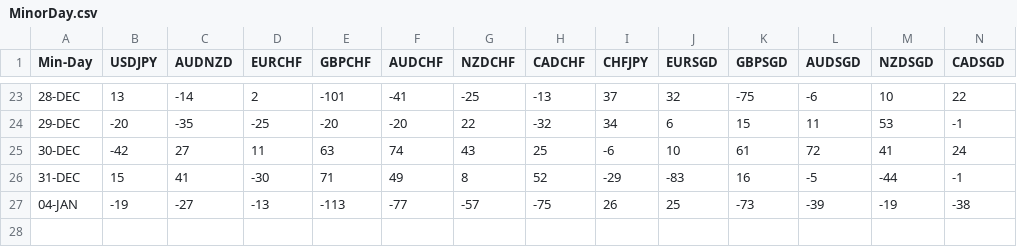
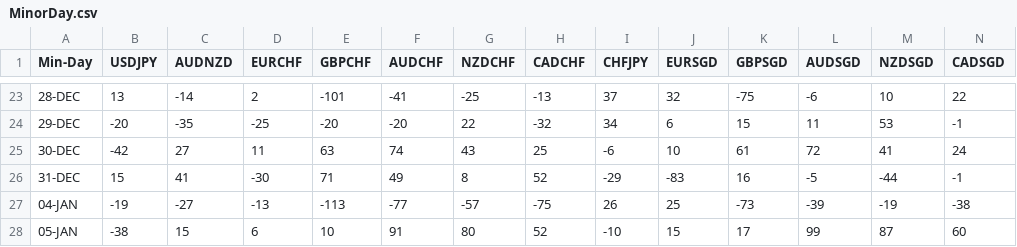
Before and after one commit to PP-Ram/FxData, a CSV file: Data/MinorDay.csv, drawn as a sheet; only a part is shown, gaps mark what is left out; rows hold the shown columns only; the diff names each change by its address in the sheet, - before the commit and + after, or states it on an @@ line.

```diff
--- a/Data/MinorDay.csv
+++ b/Data/MinorDay.csv
+row 28: 05-JAN | -38 | 15 | 6 | 10 | 91 | 80 | 52 | -10 | 15 | 17 | 99 | 87 | 60
```
Also changed, not shown: Data/MajorDay.csv.
